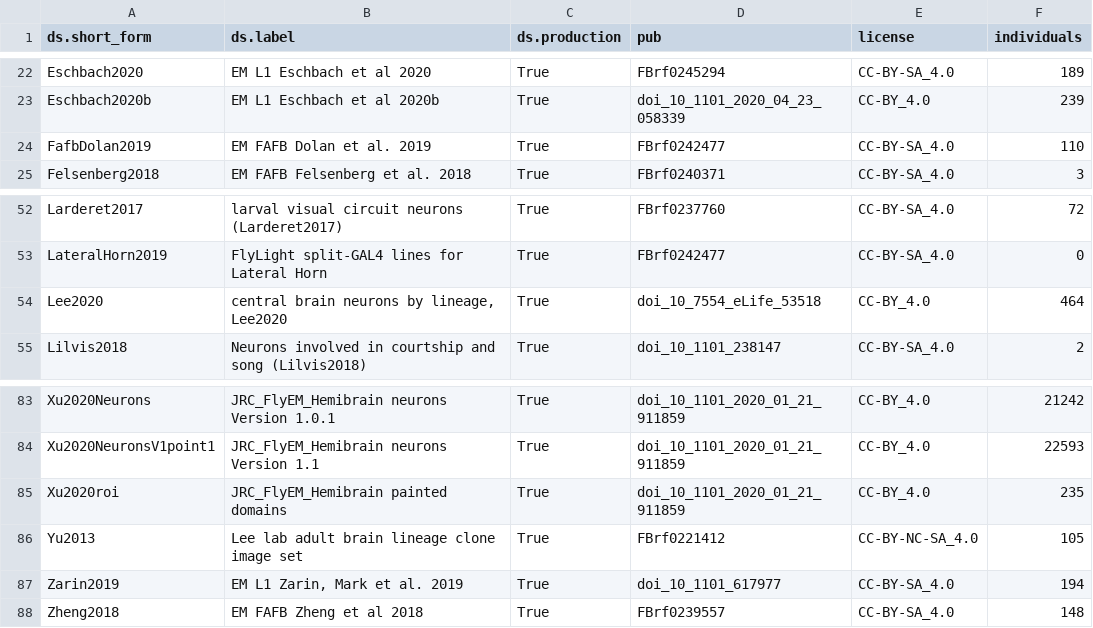
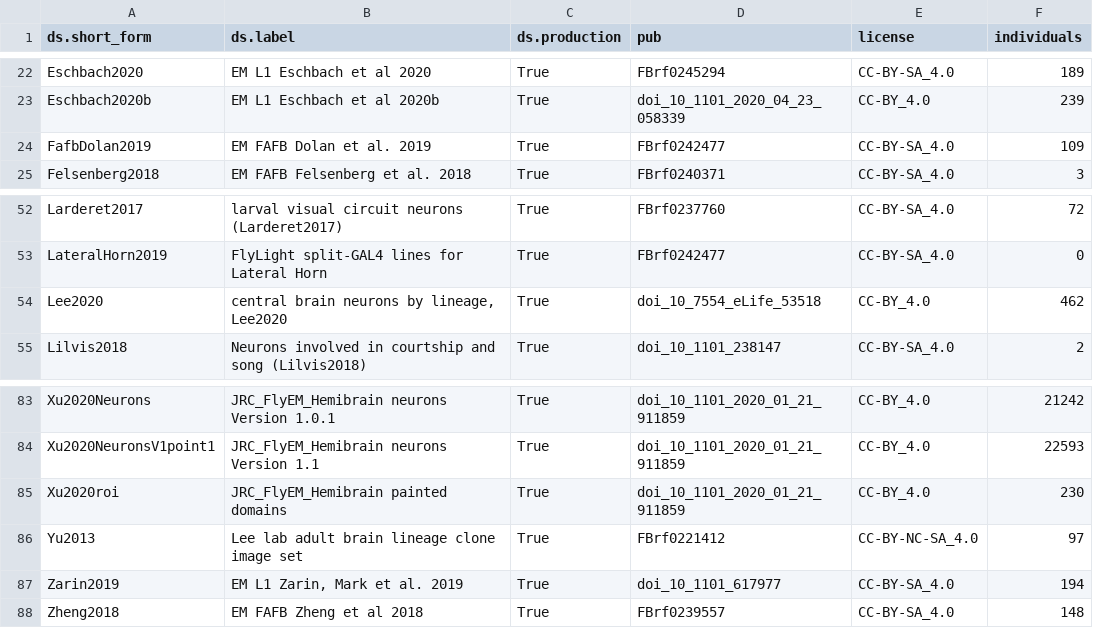
Before and after one commit to VirtualFlyBrain/VFB_reporting_results, a TSV file: kb_report.tsv, drawn as a sheet; only a part is shown, gaps mark what is left out.

```diff
--- a/kb_report.tsv
+++ b/kb_report.tsv
@@ -23,3 +23,3 @@ Eschbach2020	EM L1 Eschbach et al 2020	True	FBrf0245294	CC-BY-SA_4.0	189
 Eschbach2020b	EM L1 Eschbach et al 2020b	True	doi_10_1101_2020_04_23_058339	CC-BY_4.0	239
-FafbDolan2019	EM FAFB Dolan et al. 2019	True	FBrf0242477	CC-BY-SA_4.0	110
+FafbDolan2019	EM FAFB Dolan et al. 2019	True	FBrf0242477	CC-BY-SA_4.0	109
 Felsenberg2018	EM FAFB Felsenberg et al. 2018	True	FBrf0240371	CC-BY-SA_4.0	3
@@ -53,3 +53,3 @@ Larderet2017	larval visual circuit neurons (Larderet2017)	True	FBrf0237760	CC-BY
 LateralHorn2019	FlyLight split-GAL4 lines for Lateral Horn	True	FBrf0242477	CC-BY-SA_4.0	0
-Lee2020	central brain neurons by lineage, Lee2020	True	doi_10_7554_eLife_53518	CC-BY_4.0	464
+Lee2020	central brain neurons by lineage, Lee2020	True	doi_10_7554_eLife_53518	CC-BY_4.0	462
 Lilvis2018	Neurons involved in courtship and song (Lilvis2018)	True	doi_10_1101_238147	CC-BY-SA_4.0	2
@@ -84,4 +84,4 @@ Xu2020Neurons	JRC_FlyEM_Hemibrain neurons Version 1.0.1	True	doi_10_1101_2020_01
 Xu2020NeuronsV1point1	JRC_FlyEM_Hemibrain neurons Version 1.1	True	doi_10_1101_2020_01_21_911859	CC-BY_4.0	22593
-Xu2020roi	JRC_FlyEM_Hemibrain painted domains	True	doi_10_1101_2020_01_21_911859	CC-BY_4.0	235
-Yu2013	Lee lab adult brain lineage clone image set	True	FBrf0221412	CC-BY-NC-SA_4.0	105
+Xu2020roi	JRC_FlyEM_Hemibrain painted domains	True	doi_10_1101_2020_01_21_911859	CC-BY_4.0	230
+Yu2013	Lee lab adult brain lineage clone image set	True	FBrf0221412	CC-BY-NC-SA_4.0	97
 Zarin2019	EM L1 Zarin, Mark et al. 2019	True	doi_10_1101_617977	CC-BY-SA_4.0	194
```
Also changed, not shown: 1 other file.
